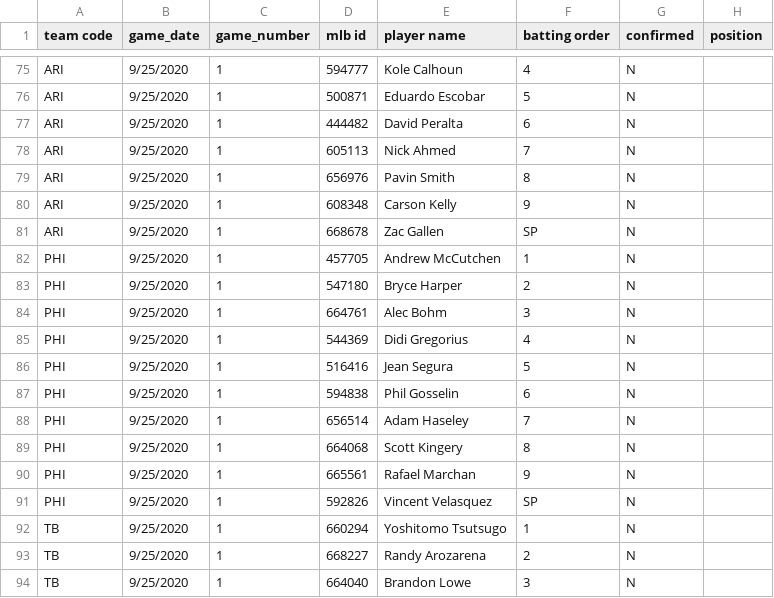
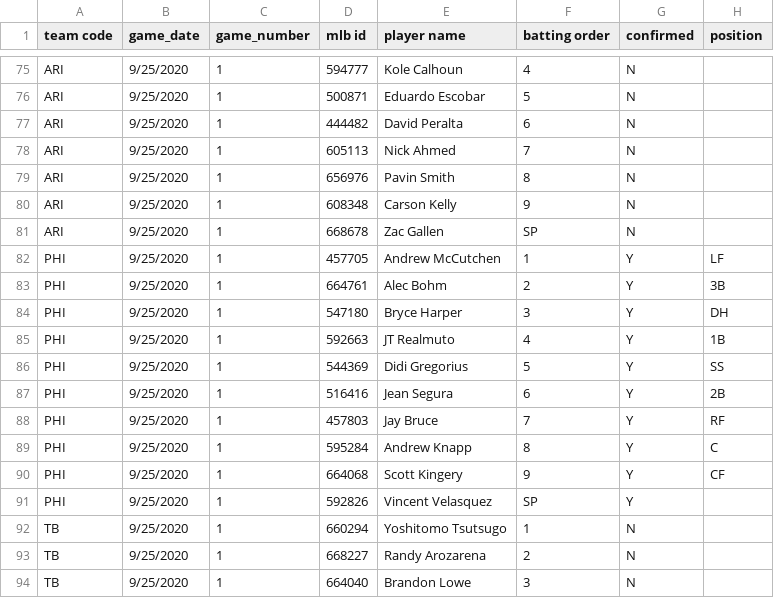
Before and after one commit to justinmof/MLBSheets-CSV-Files, a CSV file: BM-Lineup-Data.csv, drawn as a sheet; only a part is shown, gaps mark what is left out; the diff covers the shown part only.

```diff
--- a/BM-Lineup-Data.csv
+++ b/BM-Lineup-Data.csv
@@ -81,12 +81,12 @@ ARI,9/25/2020,1,608348,Carson Kelly,9,N,
 ARI,9/25/2020,1,668678,Zac Gallen,SP,N,
-PHI,9/25/2020,1,457705,Andrew McCutchen,1,N,
-PHI,9/25/2020,1,547180,Bryce Harper,2,N,
-PHI,9/25/2020,1,664761,Alec Bohm,3,N,
-PHI,9/25/2020,1,544369,Didi Gregorius,4,N,
-PHI,9/25/2020,1,516416,Jean Segura,5,N,
-PHI,9/25/2020,1,594838,Phil Gosselin,6,N,
-PHI,9/25/2020,1,656514,Adam Haseley,7,N,
-PHI,9/25/2020,1,664068,Scott Kingery,8,N,
-PHI,9/25/2020,1,665561,Rafael Marchan,9,N,
-PHI,9/25/2020,1,592826,Vincent Velasquez,SP,N,
+PHI,9/25/2020,1,457705,Andrew McCutchen,1,Y,LF
+PHI,9/25/2020,1,664761,Alec Bohm,2,Y,3B
+PHI,9/25/2020,1,547180,Bryce Harper,3,Y,DH
+PHI,9/25/2020,1,592663,JT Realmuto,4,Y,1B
+PHI,9/25/2020,1,544369,Didi Gregorius,5,Y,SS
+PHI,9/25/2020,1,516416,Jean Segura,6,Y,2B
+PHI,9/25/2020,1,457803,Jay Bruce,7,Y,RF
+PHI,9/25/2020,1,595284,Andrew Knapp,8,Y,C
+PHI,9/25/2020,1,664068,Scott Kingery,9,Y,CF
+PHI,9/25/2020,1,592826,Vincent Velasquez,SP,Y,
 TB,9/25/2020,1,660294,Yoshitomo Tsutsugo,1,N,
```
Also changed, not shown: 40 edited cells elsewhere in this file, BM-Lineup-Data1.csv.
